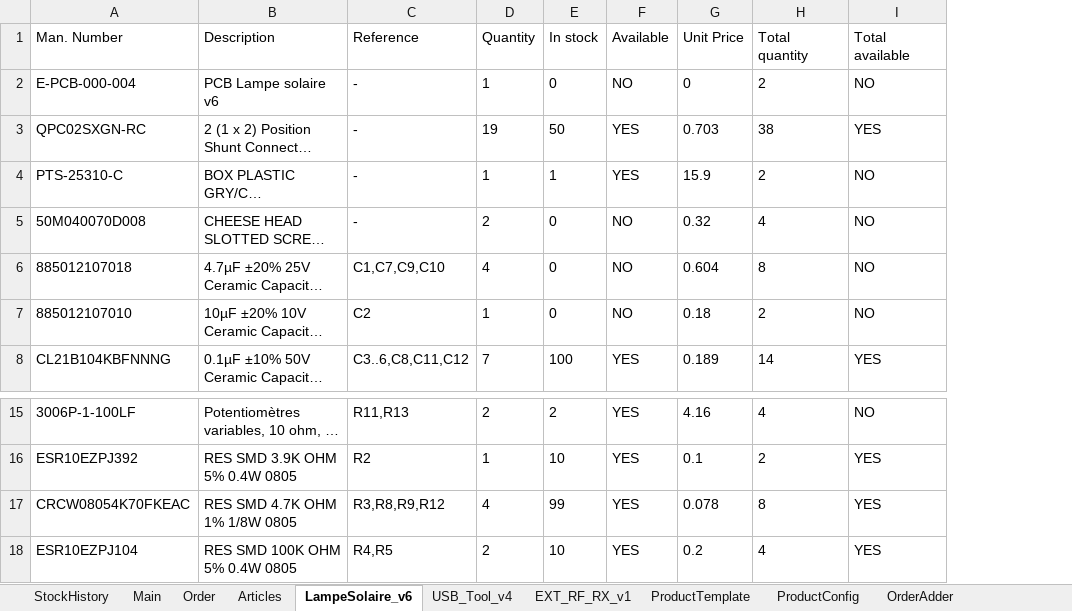
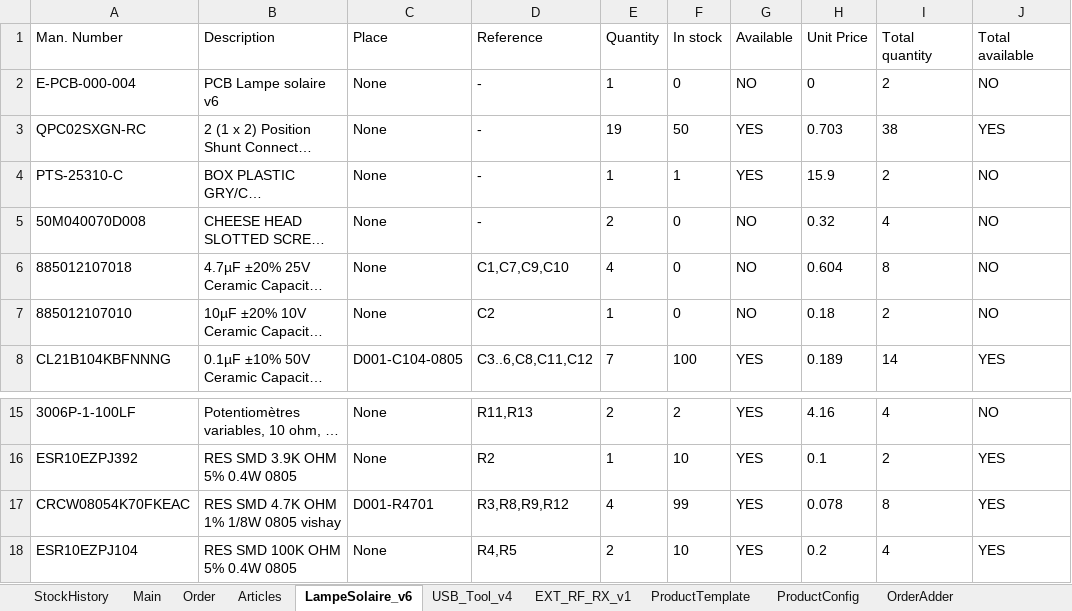
Before and after one commit to esseivan/Stock, an Excel workbook: Stock.xlsm, sheet LampeSolaire_v6, drawn as a sheet; only a part is shown, gaps mark what is left out; long unchanged cells end in …; values as stored, in another font and other column widths than the file's, no borders; charts and pictures and conditional formats and table styles not drawn; the diff names each change by its address in the sheet, - before the commit and + after, or states it on an @@ line.

```diff
--- a/Stock.xlsm (sheet LampeSolaire_v6)
+++ b/Stock.xlsm (sheet LampeSolaire_v6)
+column C (Place), rows 2-8: None | None | None | None | None | None | D001-C104-0805; rows 15-18: None | None | D001-R4701 | None
-B17 (Description): RES SMD 4.7K OHM 1% 1/8W 0805
+B17 (Description): RES SMD 4.7K OHM 1% 1/8W 0805 vishay
```
Also changed, not shown: sheet StockHistory, sheet ProductTemplate, sheet Articles, sheet USB_Tool_v4, sheet EXT_RF_RX_v1, formulas that keep their value, charts or pictures.
